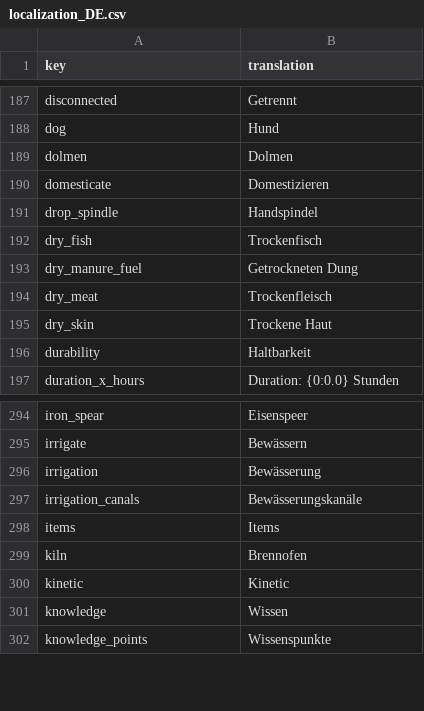
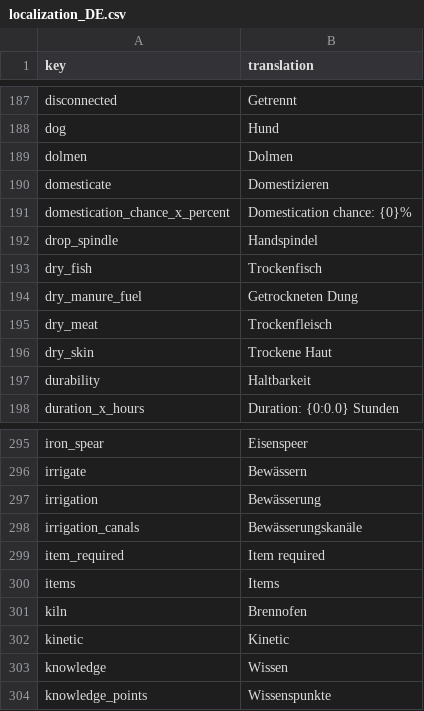
Before and after one commit to TheRickMountain/Paleon, a CSV file: Technolithic/Technolithic/Content/Localizations/localization_DE.csv, drawn as a sheet; only a part is shown, gaps mark what is left out; the diff names each change by its address in the sheet, - before the commit and + after, or states it on an @@ line.

```diff
--- a/Technolithic/Technolithic/Content/Localizations/localization_DE.csv
+++ b/Technolithic/Technolithic/Content/Localizations/localization_DE.csv
+row 191: domestication_chance_x_percent | Domestication chance: {0}%
+row 299: item_required | Item required
```
Also changed, not shown: Technolithic/Technolithic/Content/Localizations/localization_EN.csv, Technolithic/Technolithic/Content/Localizations/localization_FR.csv, 54 other files.
